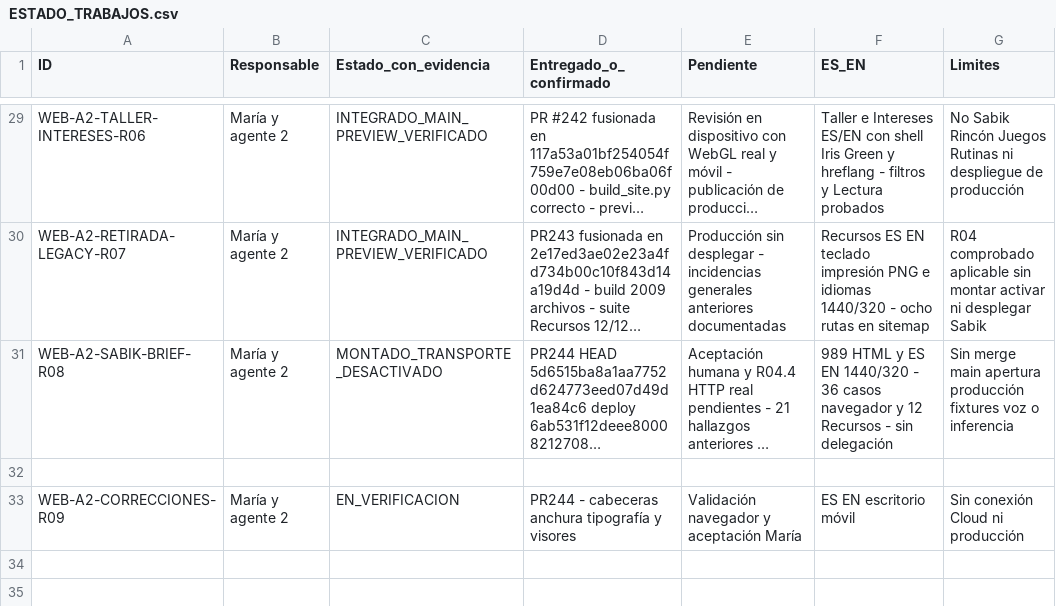
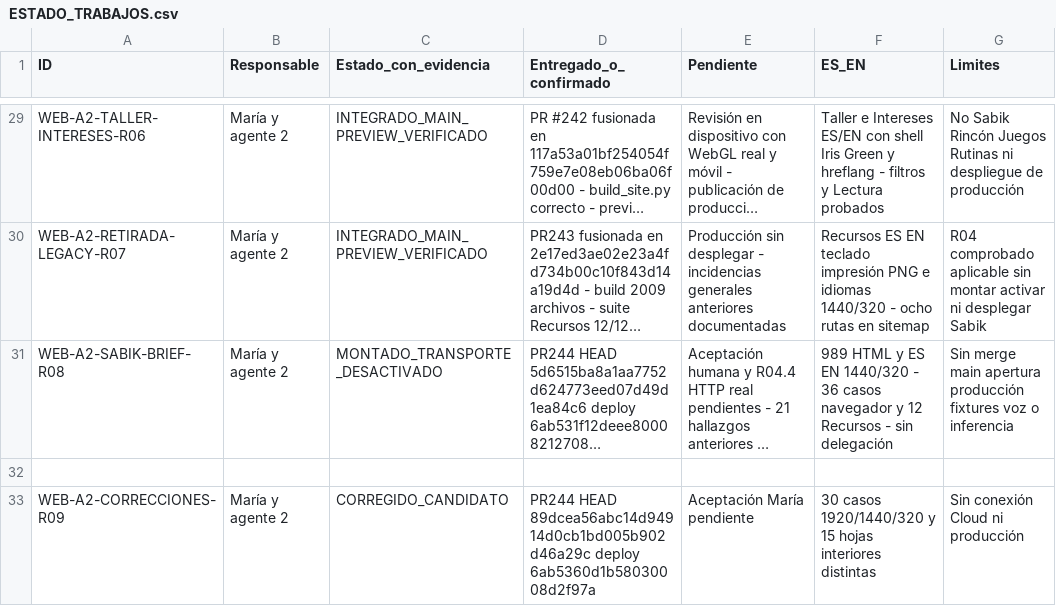
Before and after one commit to mruizwow-bit/irisgreen, a CSV file: COORDINACION_IRIS_GREEN/CONTROL/ESTADO_TRABAJOS.csv, drawn as a sheet; only a part is shown, gaps mark what is left out; long unchanged cells end in …; the diff names each change by its address in the sheet, - before the commit and + after, or states it on an @@ line.

Commit message:
Entregar correcciones R09 con evidencia visual y hojas distintas

```diff
--- a/COORDINACION_IRIS_GREEN/CONTROL/ESTADO_TRABAJOS.csv
+++ b/COORDINACION_IRIS_GREEN/CONTROL/ESTADO_TRABAJOS.csv
-C33 (Estado_con_evidencia): EN_VERIFICACION
+C33 (Estado_con_evidencia): CORREGIDO_CANDIDATO
-D33 (Entregado_o_confirmado): PR244 - cabeceras anchura tipografía y visores
+D33 (Entregado_o_confirmado): PR244 HEAD 89dcea56abc14d94914d0cb1bd005b902d46a29c deploy 6ab5360d1b58030008d2f97a
-E33 (Pendiente): Validación navegador y aceptación María
+E33 (Pendiente): Aceptación María pendiente
-F33 (ES_EN): ES EN escritorio móvil
+F33 (ES_EN): 30 casos 1920/1440/320 y 15 hojas interiores distintas
```
Also changed, not shown: 1 other file.
